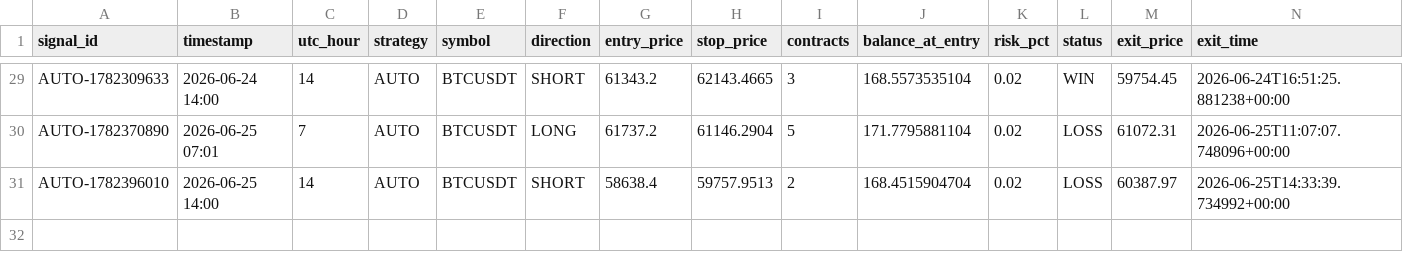
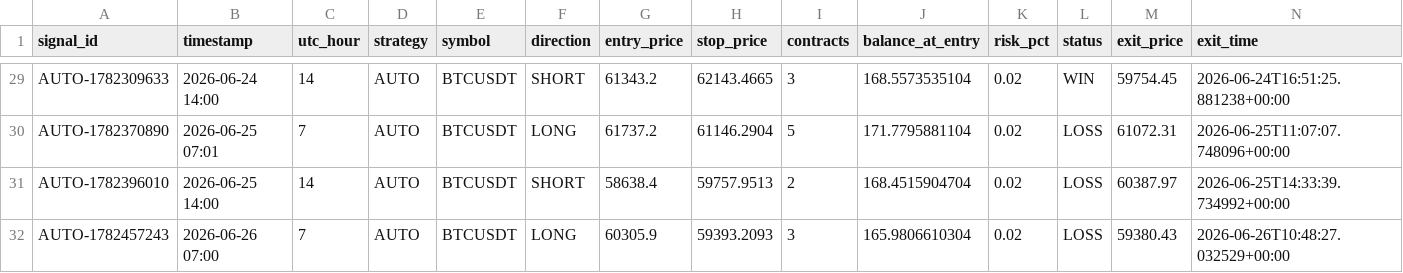
Before and after one commit to rizwans95/Claude-trading-agent, a CSV file: trade_log.csv, drawn as a sheet; only a part is shown, gaps mark what is left out; rows hold the shown columns only; the diff names each change by its address in the sheet, - before the commit and + after, or states it on an @@ line.

Commit message:
Auto close: AUTO-1782457243 CLOSED -1.014R

```diff
--- a/trade_log.csv
+++ b/trade_log.csv
+row 32: AUTO-1782457243 | 2026-06-26 07:00 | 7 | AUTO | BTCUSDT | LONG | 60305.9 | 59393.2093 | 3 | 165.9806610304 | 0.02 | LOSS | 59380.43 | 2026-06-26T10:48:27.032529+00:00
```
